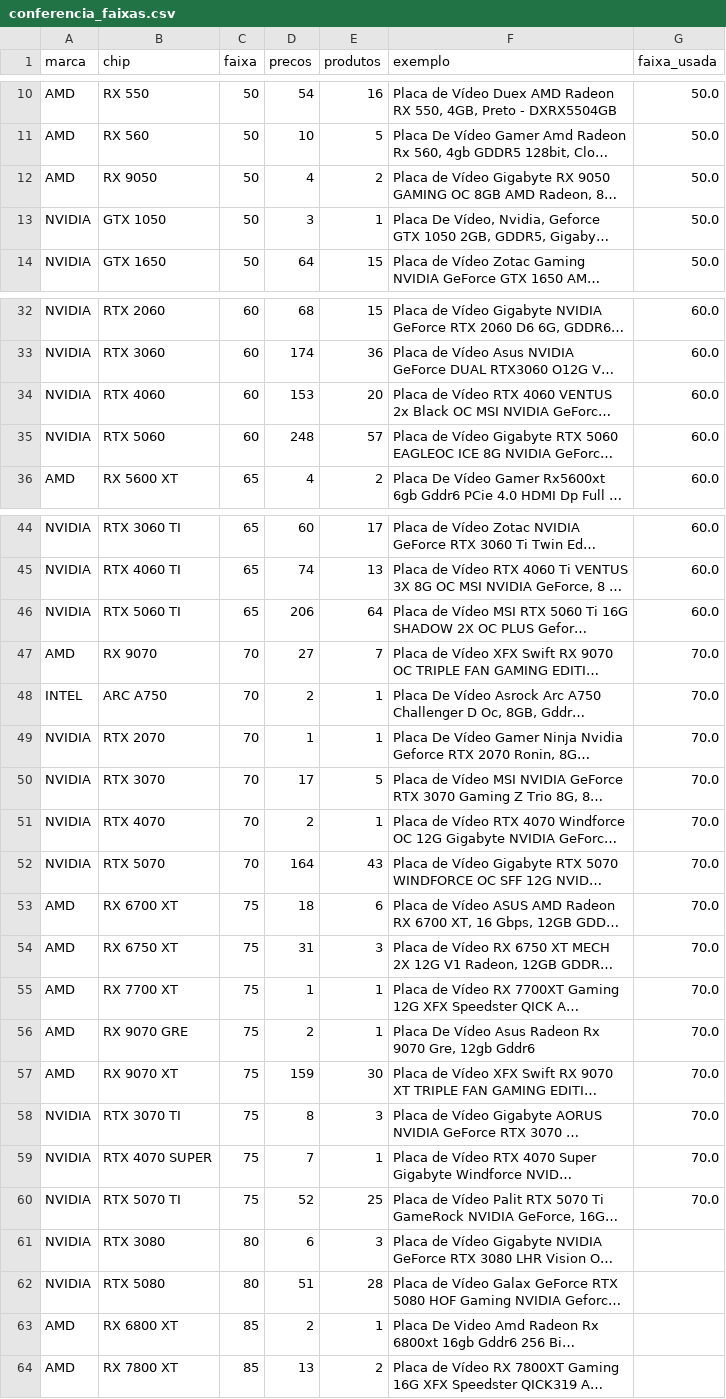
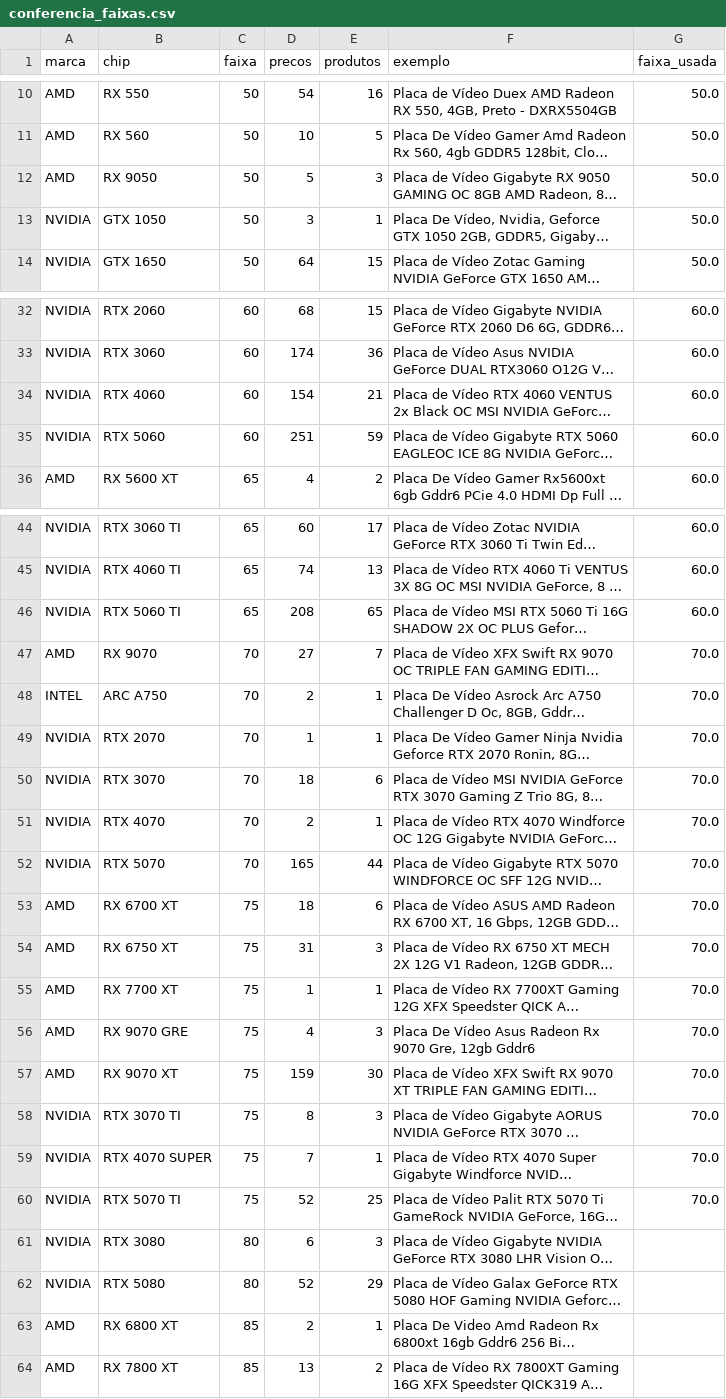
Before and after one commit to Dhstefanoski/ipca-placas-de-video, a CSV file: dados/conferencia_faixas.csv, drawn as a sheet; only a part is shown, gaps mark what is left out; long unchanged cells end in …; the diff covers the shown part only; the diff names each change by its address in the sheet, - before the commit and + after, or states it on an @@ line.

```diff
--- a/dados/conferencia_faixas.csv
+++ b/dados/conferencia_faixas.csv
-D12 (precos): 4
+D12 (precos): 5
-E12 (produtos): 2
+E12 (produtos): 3
-D34 (precos): 153
+D34 (precos): 154
-E34 (produtos): 20
+E34 (produtos): 21
-D35 (precos): 248
+D35 (precos): 251
-E35 (produtos): 57
+E35 (produtos): 59
-D46 (precos): 206
+D46 (precos): 208
-E46 (produtos): 64
+E46 (produtos): 65
-D50 (precos): 17
+D50 (precos): 18
-E50 (produtos): 5
+E50 (produtos): 6
-D52 (precos): 164
+D52 (precos): 165
-E52 (produtos): 43
+E52 (produtos): 44
-D56 (precos): 2
+D56 (precos): 4
-E56 (produtos): 1
+E56 (produtos): 3
-D62 (precos): 51
+D62 (precos): 52
-E62 (produtos): 28
+E62 (produtos): 29
```
Also changed, not shown: 3 edited cells elsewhere in this file, dados/indices.csv, dados/indices_desde_2023.csv, 16 other files.
